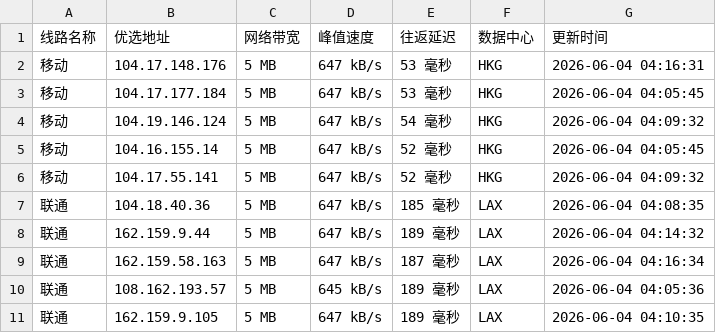
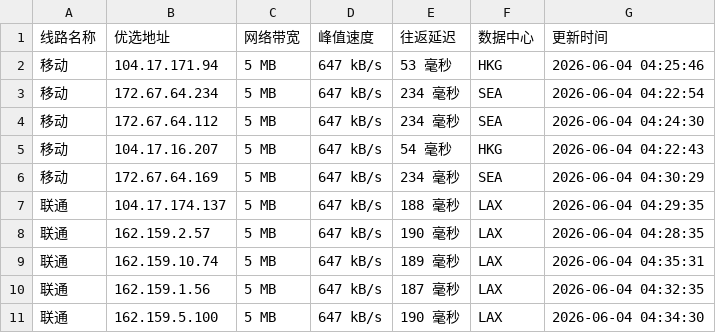
Before and after one commit to yuanxiawan/cfipv4db, a CSV file: cfip.csv, drawn as a sheet; only a part is shown; the diff covers the shown part only.

```diff
--- a/cfip.csv
+++ b/cfip.csv
@@ -1,11 +1,11 @@
 线路名称,优选地址,网络带宽,峰值速度,往返延迟,数据中心,更新时间
-移动,104.17.148.176,5 MB,647 kB/s,53 毫秒,HKG,2026-06-04 04:16:31
-移动,104.17.177.184,5 MB,647 kB/s,53 毫秒,HKG,2026-06-04 04:05:45
-移动,104.19.146.124,5 MB,647 kB/s,54 毫秒,HKG,2026-06-04 04:09:32
-移动,104.16.155.14,5 MB,647 kB/s,52 毫秒,HKG,2026-06-04 04:05:45
-移动,104.17.55.141,5 MB,647 kB/s,52 毫秒,HKG,2026-06-04 04:09:32
-联通,104.18.40.36,5 MB,647 kB/s,185 毫秒,LAX,2026-06-04 04:08:35
-联通,162.159.9.44,5 MB,647 kB/s,189 毫秒,LAX,2026-06-04 04:14:32
-联通,162.159.58.163,5 MB,647 kB/s,187 毫秒,LAX,2026-06-04 04:16:34
-联通,108.162.193.57,5 MB,645 kB/s,189 毫秒,LAX,2026-06-04 04:05:36
-联通,162.159.9.105,5 MB,647 kB/s,189 毫秒,LAX,2026-06-04 04:10:35
+移动,104.17.171.94,5 MB,647 kB/s,53 毫秒,HKG,2026-06-04 04:25:46
+移动,172.67.64.234,5 MB,647 kB/s,234 毫秒,SEA,2026-06-04 04:22:54
+移动,172.67.64.112,5 MB,647 kB/s,234 毫秒,SEA,2026-06-04 04:24:30
+移动,104.17.16.207,5 MB,647 kB/s,54 毫秒,HKG,2026-06-04 04:22:43
+移动,172.67.64.169,5 MB,647 kB/s,234 毫秒,SEA,2026-06-04 04:30:29
+联通,104.17.174.137,5 MB,647 kB/s,188 毫秒,LAX,2026-06-04 04:29:35
+联通,162.159.2.57,5 MB,647 kB/s,190 毫秒,LAX,2026-06-04 04:28:35
+联通,162.159.10.74,5 MB,647 kB/s,189 毫秒,LAX,2026-06-04 04:35:31
+联通,162.159.1.56,5 MB,647 kB/s,187 毫秒,LAX,2026-06-04 04:32:35
+联通,162.159.5.100,5 MB,647 kB/s,190 毫秒,LAX,2026-06-04 04:34:30
```
Also changed, not shown: 16 edited cells elsewhere in this file, 1 other file.
